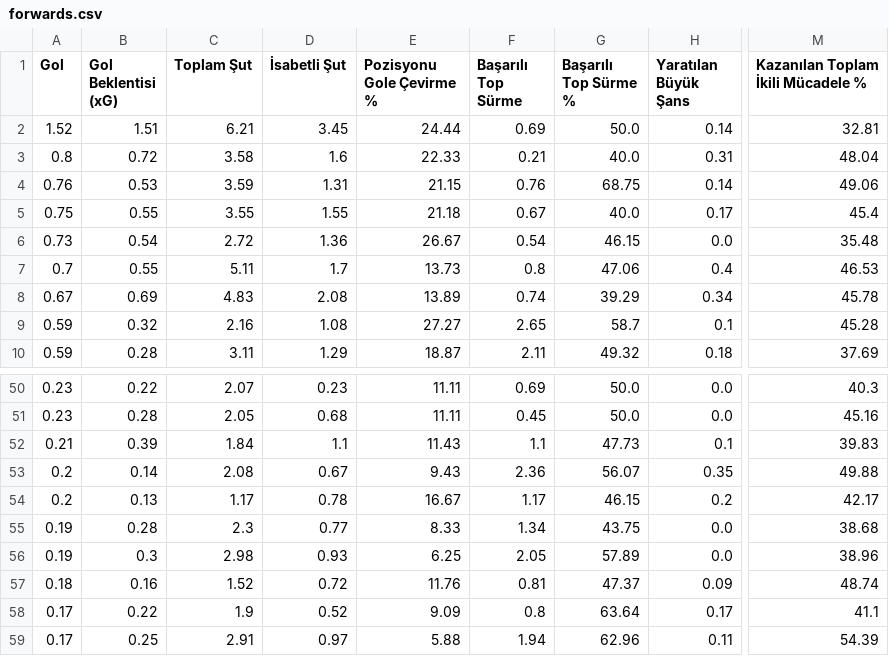
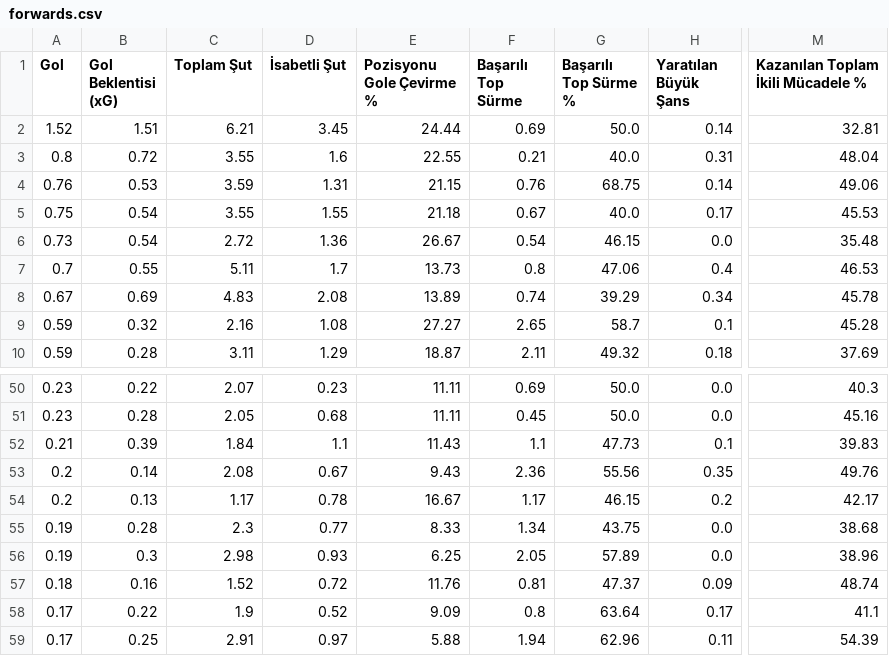
Before and after one commit to scatterradarcsv/csv_scatter_radar, a CSV file: forwards.csv, drawn as a sheet; only a part is shown, gaps mark what is left out; the diff names each change by its address in the sheet, - before the commit and + after, or states it on an @@ line.

Commit message:
Updated forwards.csv

```diff
--- a/forwards.csv
+++ b/forwards.csv
-C3 (Toplam Şut): 3.58
+C3 (Toplam Şut): 3.55
-E3 (Pozisyonu Gole Çevirme %): 22.33
+E3 (Pozisyonu Gole Çevirme %): 22.55
-B5 (Gol Beklentisi (xG)): 0.55
+B5 (Gol Beklentisi (xG)): 0.54
-M5: 45.4
+M5: 45.53
-G53 (Başarılı Top Sürme %): 56.07
+G53 (Başarılı Top Sürme %): 55.56
-M53: 49.88
+M53: 49.76
```
